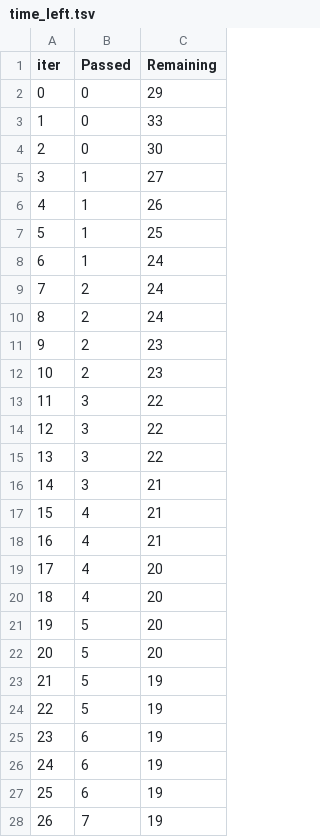
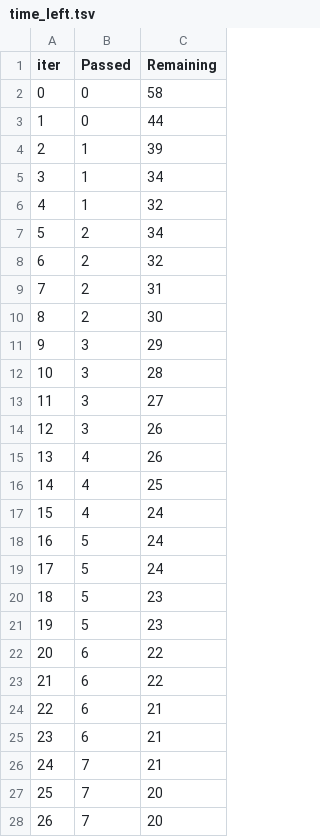
Before and after one commit to izam-mohammed/Student-Score-Prediction, a TSV file: catboost_info/time_left.tsv, drawn as a sheet; only a part is shown; the diff covers the shown part only.

```diff
--- a/catboost_info/time_left.tsv
+++ b/catboost_info/time_left.tsv
@@ -1,28 +1,28 @@
 iter	Passed	Remaining
-0	0	29
-1	0	33
-2	0	30
-3	1	27
-4	1	26
-5	1	25
-6	1	24
-7	2	24
-8	2	24
-9	2	23
-10	2	23
-11	3	22
-12	3	22
-13	3	22
-14	3	21
-15	4	21
-16	4	21
-17	4	20
-18	4	20
-19	5	20
-20	5	20
-21	5	19
-22	5	19
-23	6	19
-24	6	19
-25	6	19
-26	7	19
+0	0	58
+1	0	44
+2	1	39
+3	1	34
+4	1	32
+5	2	34
+6	2	32
+7	2	31
+8	2	30
+9	3	29
+10	3	28
+11	3	27
+12	3	26
+13	4	26
+14	4	25
+15	4	24
+16	5	24
+17	5	24
+18	5	23
+19	5	23
+20	6	22
+21	6	22
+22	6	21
+23	6	21
+24	7	21
+25	7	20
+26	7	20
```
Also changed, not shown: 106 edited cells elsewhere in this file, 4 other files.
